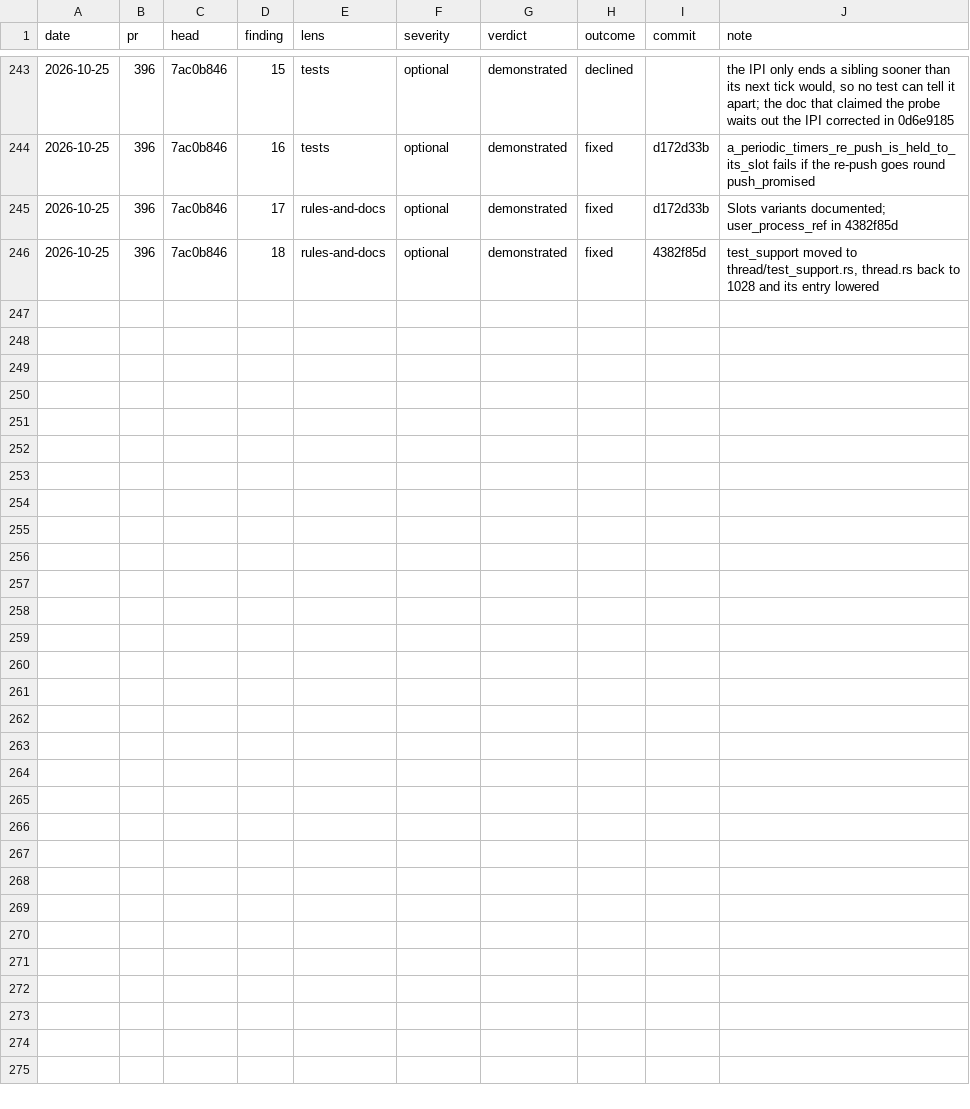
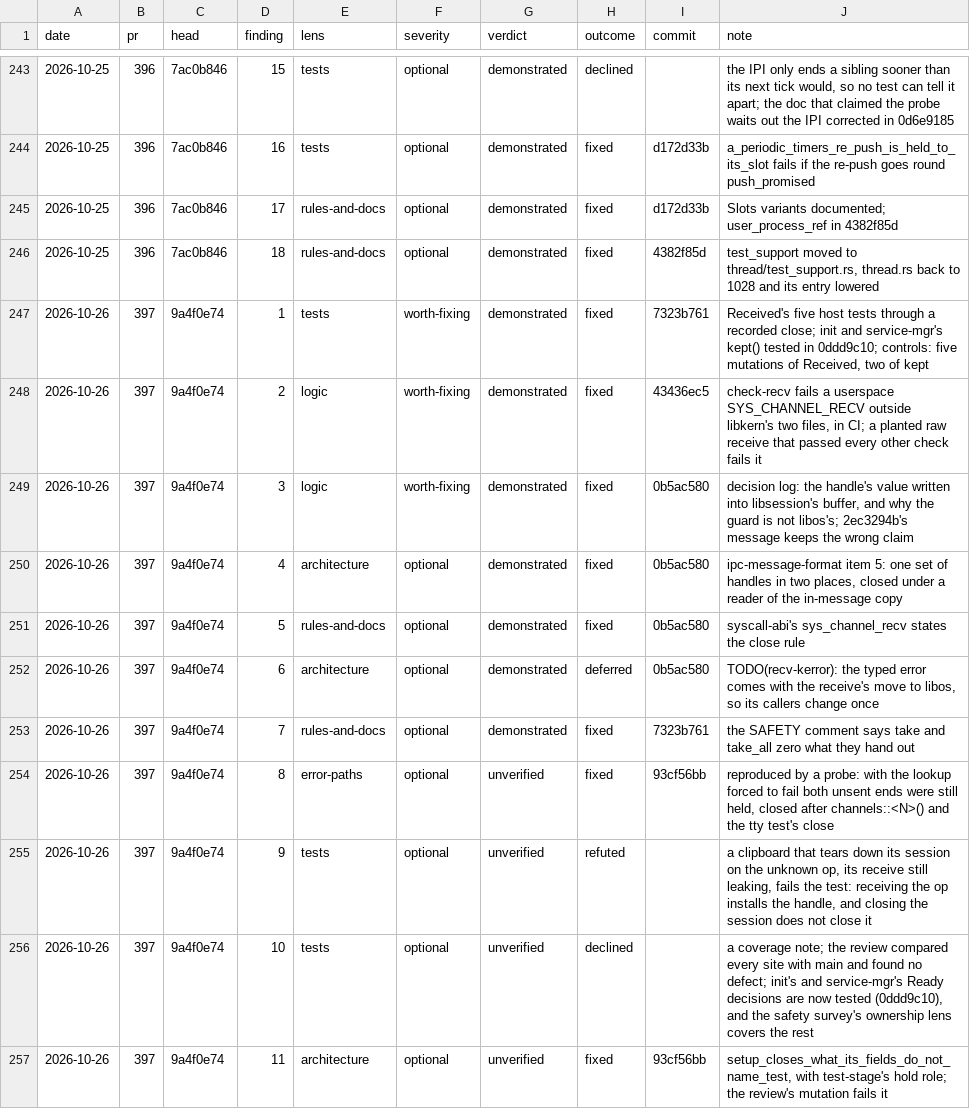
Before and after one commit to kelby0320/nitrox, a TSV file: .claude/review-outcomes.tsv, drawn as a sheet; only a part is shown, gaps mark what is left out.

```diff
--- a/.claude/review-outcomes.tsv
+++ b/.claude/review-outcomes.tsv
@@ -246 +246,12 @@ date	pr	head	finding	lens	severity	verdict	outcome	commit	note
 2026-10-25	396	7ac0b846	18	rules-and-docs	optional	demonstrated	fixed	4382f85d	test_support moved to thread/test_support.rs, thread.rs back to 1028 and its entry lowered
+2026-10-26	397	9a4f0e74	1	tests	worth-fixing	demonstrated	fixed	7323b761	Received's five host tests through a recorded close; init and service-mgr's kept() tested in 0ddd9c10; controls: five mutations of Received, two of kept
+2026-10-26	397	9a4f0e74	2	logic	worth-fixing	demonstrated	fixed	43436ec5	check-recv fails a userspace SYS_CHANNEL_RECV outside libkern's two files, in CI; a planted raw receive that passed every other check fails it
+2026-10-26	397	9a4f0e74	3	logic	worth-fixing	demonstrated	fixed	0b5ac580	decision log: the handle's value written into libsession's buffer, and why the guard is not libos's; 2ec3294b's message keeps the wrong claim
+2026-10-26	397	9a4f0e74	4	architecture	optional	demonstrated	fixed	0b5ac580	ipc-message-format item 5: one set of handles in two places, closed under a reader of the in-message copy
+2026-10-26	397	9a4f0e74	5	rules-and-docs	optional	demonstrated	fixed	0b5ac580	syscall-abi's sys_channel_recv states the close rule
+2026-10-26	397	9a4f0e74	6	architecture	optional	demonstrated	deferred	0b5ac580	TODO(recv-kerror): the typed error comes with the receive's move to libos, so its callers change once
+2026-10-26	397	9a4f0e74	7	rules-and-docs	optional	demonstrated	fixed	7323b761	the SAFETY comment says take and take_all zero what they hand out
+2026-10-26	397	9a4f0e74	8	error-paths	optional	unverified	fixed	93cf56bb	reproduced by a probe: with the lookup forced to fail both unsent ends were still held, closed after channels::<N>() and the tty test's close
+2026-10-26	397	9a4f0e74	9	tests	optional	unverified	refuted		a clipboard that tears down its session on the unknown op, its receive still leaking, fails the test: receiving the op installs the handle, and closing the session does not close it
+2026-10-26	397	9a4f0e74	10	tests	optional	unverified	declined		a coverage note; the review compared every site with main and found no defect; init's and service-mgr's Ready decisions are now tested (0ddd9c10), and the safety survey's ownership lens covers the rest
+2026-10-26	397	9a4f0e74	11	architecture	optional	unverified	fixed	93cf56bb	setup_closes_what_its_fields_do_not_name_test, with test-stage's hold role; the review's mutation fails it
```
